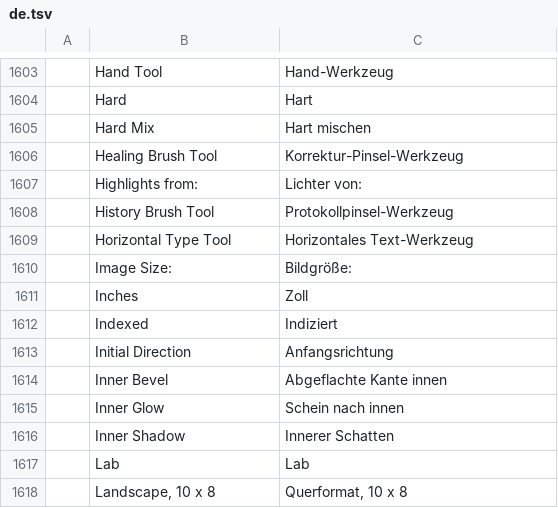
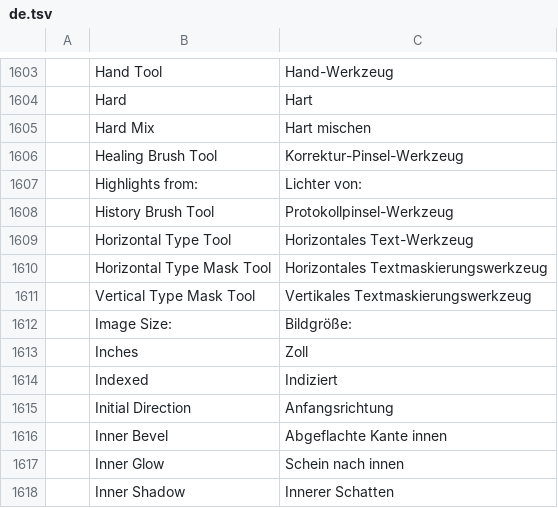
Before and after one commit to 00xJS/photocraft, a TSV file: crates/ui-egui/src/i18n/de.tsv, drawn as a sheet; only a part is shown, gaps mark what is left out; the shorter side is filled out with more unchanged rows; the diff names each change by its address in the sheet, - before the commit and + after, or states it on an @@ line.

```diff
--- a/crates/ui-egui/src/i18n/de.tsv
+++ b/crates/ui-egui/src/i18n/de.tsv
+row 1610:  | Horizontal Type Mask Tool | Horizontales Textmaskierungswerkzeug
+row 1611:  | Vertical Type Mask Tool | Vertikales Textmaskierungswerkzeug
```
Also changed, not shown: crates/ui-egui/src/i18n/el.tsv, crates/ui-egui/src/i18n/es.tsv, 37 other files.
